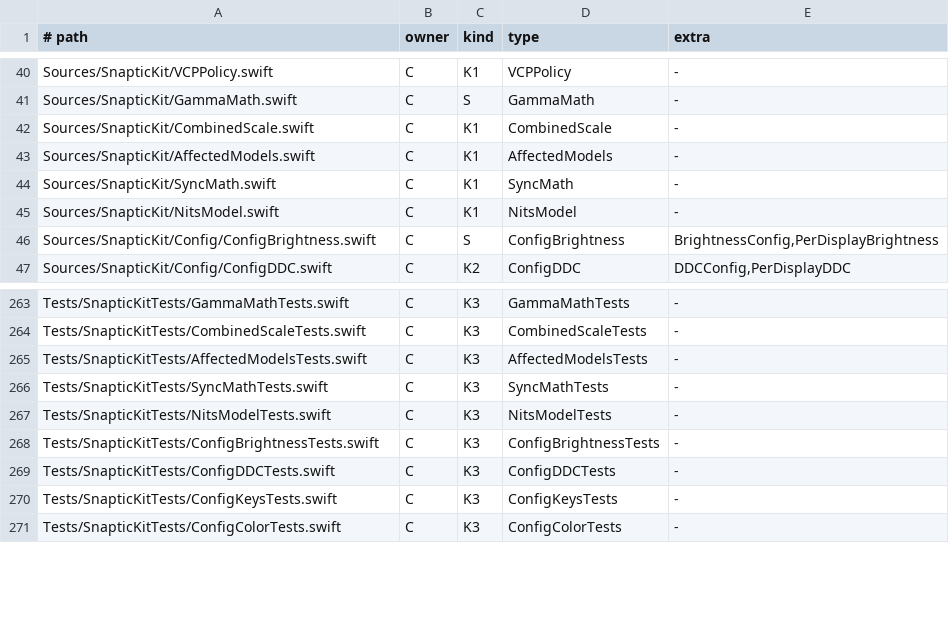
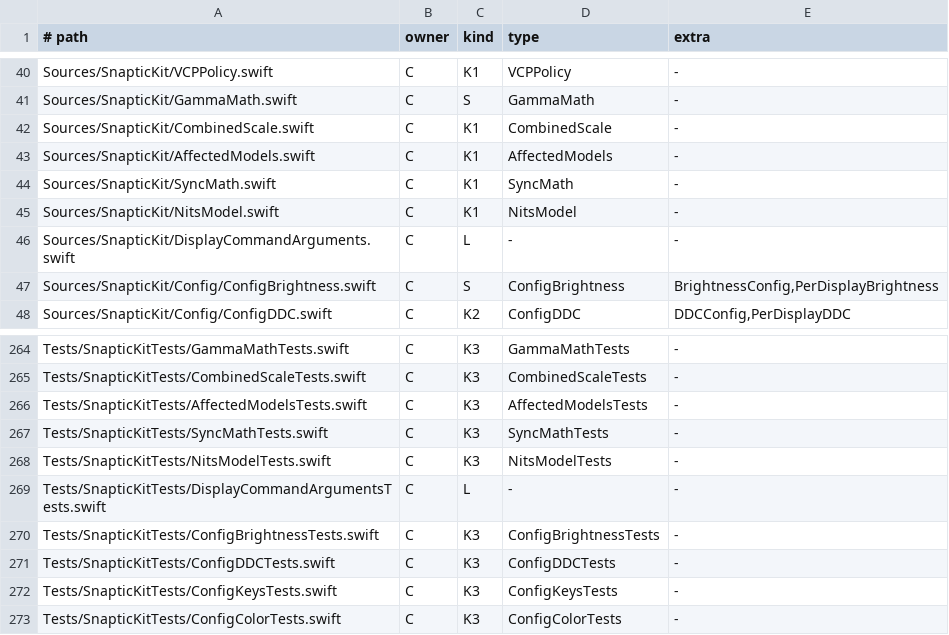
Before and after one commit to revylfitness/snaptic, a TSV file: scripts/stubs.tsv, drawn as a sheet; only a part is shown, gaps mark what is left out.

```diff
--- a/scripts/stubs.tsv
+++ b/scripts/stubs.tsv
@@ -45,2 +45,3 @@ Sources/SnapticKit/SyncMath.swift	C	K1	SyncMath	-
 Sources/SnapticKit/NitsModel.swift	C	K1	NitsModel	-
+Sources/SnapticKit/DisplayCommandArguments.swift	C	L	-	-
 Sources/SnapticKit/Config/ConfigBrightness.swift	C	S	ConfigBrightness	BrightnessConfig,PerDisplayBrightness
@@ -267,2 +268,3 @@ Tests/SnapticKitTests/SyncMathTests.swift	C	K3	SyncMathTests	-
 Tests/SnapticKitTests/NitsModelTests.swift	C	K3	NitsModelTests	-
+Tests/SnapticKitTests/DisplayCommandArgumentsTests.swift	C	L	-	-
 Tests/SnapticKitTests/ConfigBrightnessTests.swift	C	K3	ConfigBrightnessTests	-
```
Also changed, not shown: 20 other files.
